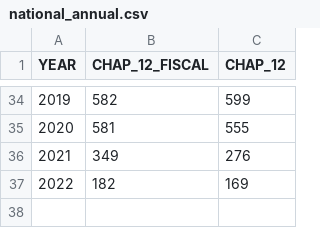
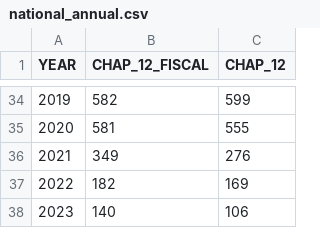
Before and after one commit to rdinter/historical-bankruptcies, a CSV file: 1-tidy/bankruptcy/national_annual.csv, drawn as a sheet; only a part is shown, gaps mark what is left out.

```diff
--- a/1-tidy/bankruptcy/national_annual.csv
+++ b/1-tidy/bankruptcy/national_annual.csv
@@ -37 +37,2 @@ YEAR,CHAP_12_FISCAL,CHAP_12
 2022,182,169
+2023,140,106
```
Also changed, not shown: 1-tidy/bankruptcy/national_monthly.csv, 1-tidy/bankruptcy/national_quarterly.csv, 11 other files.
